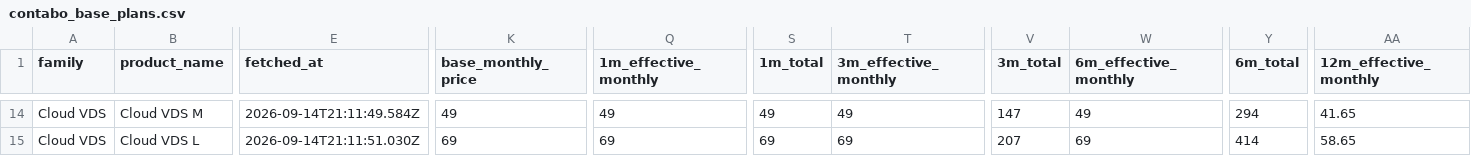
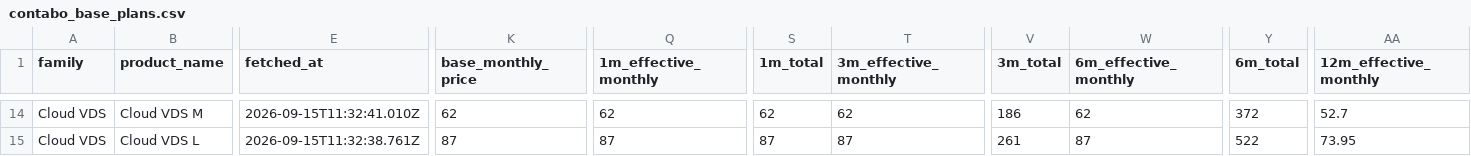
Before and after one commit to securiace-dev/contabo-pricing-scraper, a CSV file: data/output/contabo_base_plans.csv, drawn as a sheet; only a part is shown, gaps mark what is left out; the diff covers the shown part only; the diff names each change by its address in the sheet, - before the commit and + after, or states it on an @@ line.

```diff
--- a/data/output/contabo_base_plans.csv
+++ b/data/output/contabo_base_plans.csv
-E14 (fetched_at): 2026-09-14T21:11:49.584Z
+E14 (fetched_at): 2026-09-15T11:32:41.010Z
-K14 (base_monthly_price): 49
+K14 (base_monthly_price): 62
-Q14 (1m_effective_monthly): 49
+Q14 (1m_effective_monthly): 62
-S14 (1m_total): 49
+S14 (1m_total): 62
-T14 (3m_effective_monthly): 49
+T14 (3m_effective_monthly): 62
-V14 (3m_total): 147
+V14 (3m_total): 186
-W14 (6m_effective_monthly): 49
+W14 (6m_effective_monthly): 62
-Y14 (6m_total): 294
+Y14 (6m_total): 372
-AA14 (12m_effective_monthly): 41.65
+AA14 (12m_effective_monthly): 52.7
-E15 (fetched_at): 2026-09-14T21:11:51.030Z
+E15 (fetched_at): 2026-09-15T11:32:38.761Z
-K15 (base_monthly_price): 69
+K15 (base_monthly_price): 87
-Q15 (1m_effective_monthly): 69
+Q15 (1m_effective_monthly): 87
-S15 (1m_total): 69
+S15 (1m_total): 87
-T15 (3m_effective_monthly): 69
+T15 (3m_effective_monthly): 87
-V15 (3m_total): 207
+V15 (3m_total): 261
-W15 (6m_effective_monthly): 69
+W15 (6m_effective_monthly): 87
-Y15 (6m_total): 414
+Y15 (6m_total): 522
-AA15 (12m_effective_monthly): 58.65
+AA15 (12m_effective_monthly): 73.95
```
Also changed, not shown: 48 edited cells elsewhere in this file, data/output/contabo_option_catalog.csv, 9 other files.
